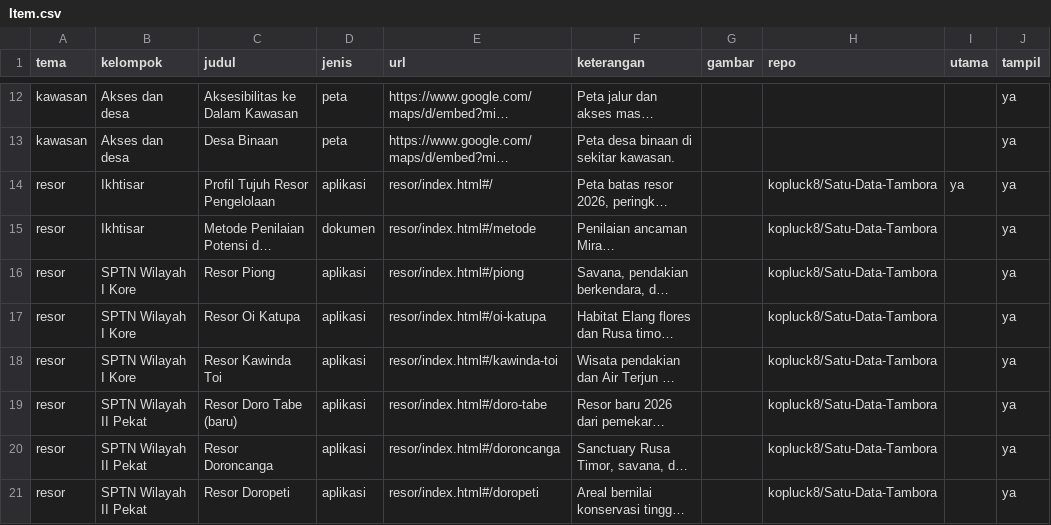
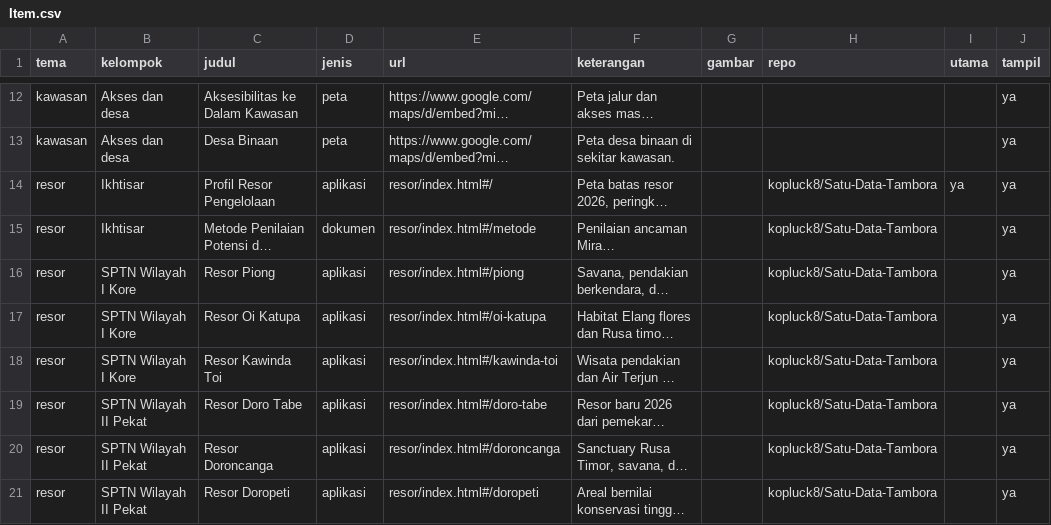
Before and after one commit to kopluck8/Satu-Data-Tambora, a CSV file: data/konten/Item.csv, drawn as a sheet; only a part is shown, gaps mark what is left out; long unchanged cells end in …; the diff names each change by its address in the sheet, - before the commit and + after, or states it on an @@ line.

```diff
--- a/data/konten/Item.csv
+++ b/data/konten/Item.csv
-C14 (judul): Profil Tujuh Resor Pengelolaan
+C14 (judul): Profil Resor Pengelolaan
-C19 (judul): Resor Doro Tabe (baru)
+C19 (judul): Resor Doro Tabe
```
Also changed, not shown: 2 other files.
